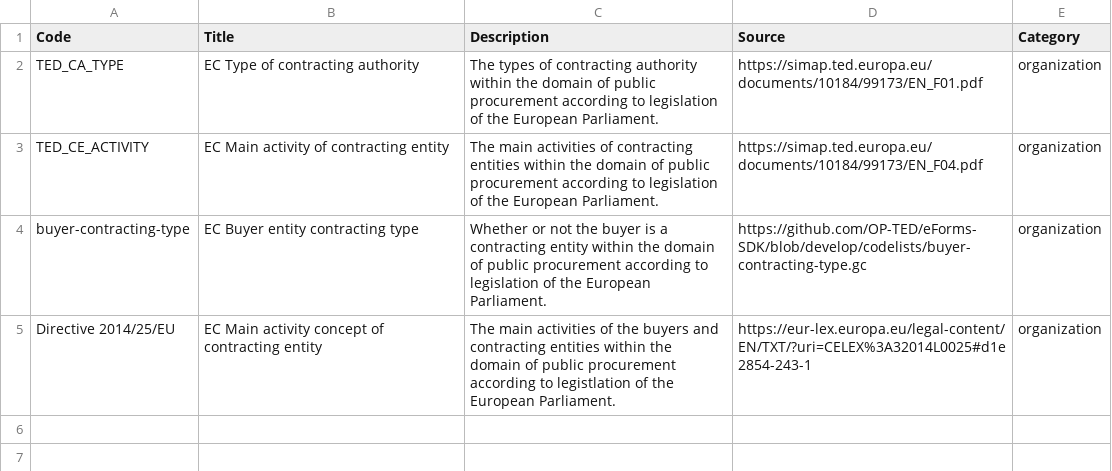
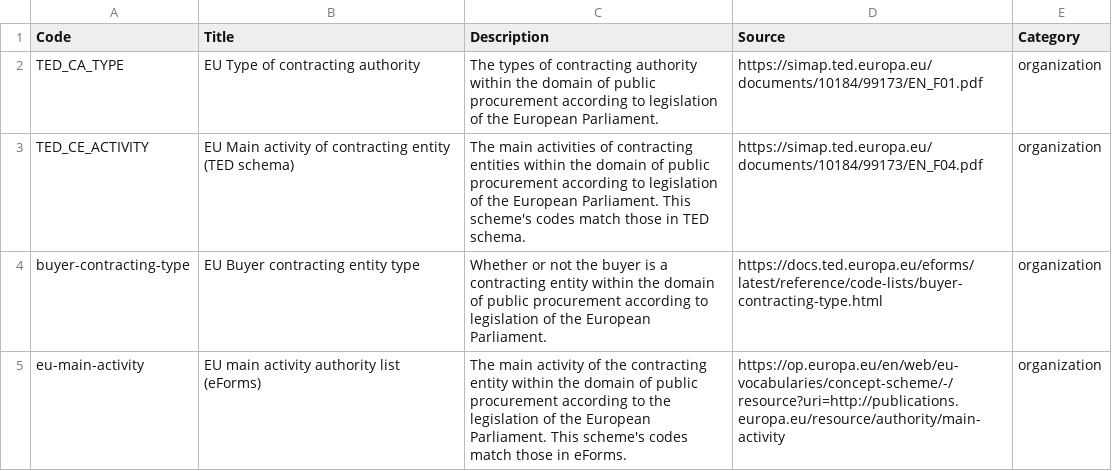
Before and after one commit to open-contracting-extensions/ocds_organizationClassification_extension, a CSV file: codelists/+itemClassificationScheme.csv, drawn as a sheet.

```diff
--- a/codelists/+itemClassificationScheme.csv
+++ b/codelists/+itemClassificationScheme.csv
@@ -1,5 +1,5 @@
 Code,Title,Description,Source,Category
-TED_CA_TYPE,EC Type of contracting authority,The types of contracting authority within the domain of public procurement according to legislation of the European Parliament.,https://simap.ted.europa.eu/documents/10184/99173/EN_F01.pdf,organization
-TED_CE_ACTIVITY,EC Main activity of contracting entity,The main activities of contracting entities within the domain of public procurement according to legislation of the European Parliament.,https://simap.ted.europa.eu/documents/10184/99173/EN_F04.pdf,organization
-buyer-contracting-type,EC Buyer entity contracting type,Whether or not the buyer is a contracting entity within the domain of public procurement according to legislation of the European Parliament.,https://github.com/OP-TED/eForms-SDK/blob/develop/codelists/buyer-contracting-type.gc,organization
-Directive 2014/25/EU,EC Main activity concept of contracting entity,The main activities of the buyers and contracting entities within the domain of public procurement according to legistlation of the European Parliament.,https://eur-lex.europa.eu/legal-content/EN/TXT/?uri=CELEX%3A32014L0025#d1e2854-243-1,organization
+TED_CA_TYPE,EU Type of contracting authority,The types of contracting authority within the domain of public procurement according to legislation of the European Parliament.,https://simap.ted.europa.eu/documents/10184/99173/EN_F01.pdf,organization
+TED_CE_ACTIVITY,EU Main activity of contracting entity (TED schema),The main activities of contracting entities within the domain of public procurement according to legislation of the European Parliament. This scheme's codes match those in TED schema.,https://simap.ted.europa.eu/documents/10184/99173/EN_F04.pdf,organization
+buyer-contracting-type,EU Buyer contracting entity type,Whether or not the buyer is a contracting entity within the domain of public procurement according to legislation of the European Parliament.,https://docs.ted.europa.eu/eforms/latest/reference/code-lists/buyer-contracting-type.html,organization
+eu-main-activity,EU main activity authority list (eForms),The main activity of the contracting entity within the domain of public procurement according to the legislation of the European Parliament. This scheme's codes match those in eForms.,https://op.europa.eu/en/web/eu-vocabularies/concept-scheme/-/resource?uri=http://publications.europa.eu/resource/authority/main-activity,organization
```
Also changed, not shown: 1 other file.
